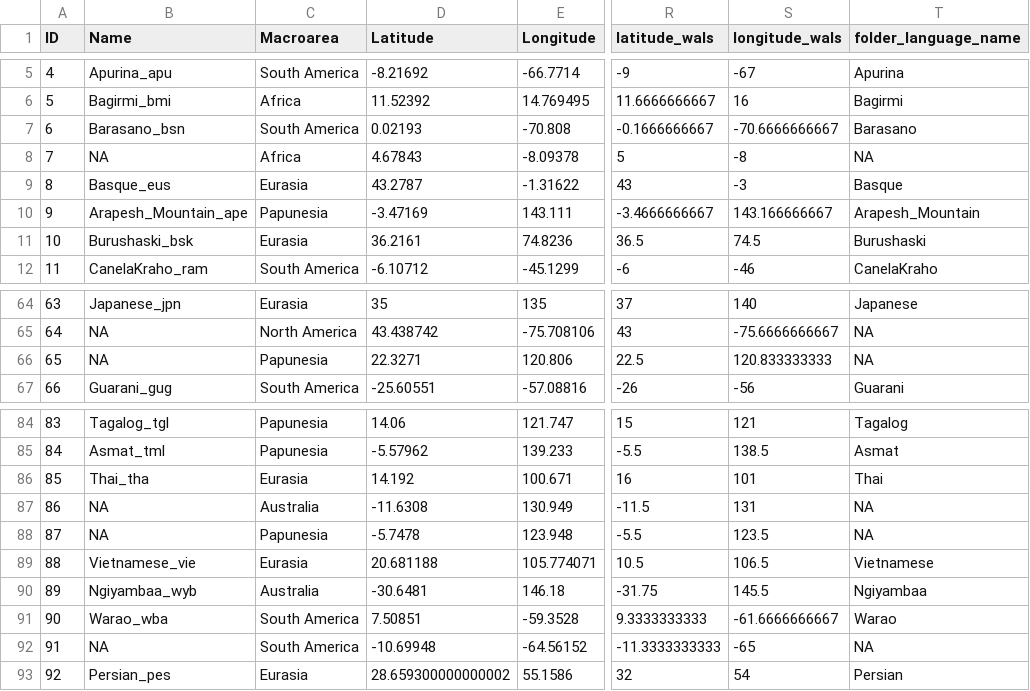
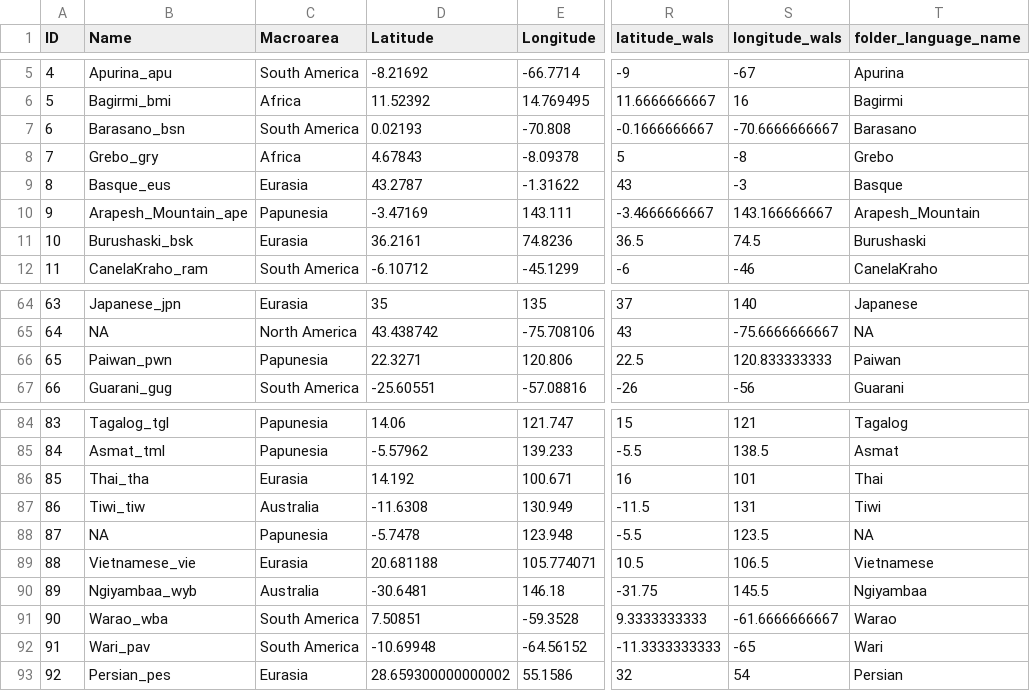
Before and after one commit to cldf-datasets/TeDDi_sample, a CSV file: cldf/languages.csv, drawn as a sheet; only a part is shown, gaps mark what is left out; the diff names each change by its address in the sheet, - before the commit and + after, or states it on an @@ line.

```diff
--- a/cldf/languages.csv
+++ b/cldf/languages.csv
-B8 (Name): NA
+B8 (Name): Grebo_gry
-T8 (folder_language_name): NA
+T8 (folder_language_name): Grebo
-B66 (Name): NA
+B66 (Name): Paiwan_pwn
-T66 (folder_language_name): NA
+T66 (folder_language_name): Paiwan
-B87 (Name): NA
+B87 (Name): Tiwi_tiw
-T87 (folder_language_name): NA
+T87 (folder_language_name): Tiwi
-B92 (Name): NA
+B92 (Name): Wari_pav
-T92 (folder_language_name): NA
+T92 (folder_language_name): Wari
```
Also changed, not shown: cldf/contributions.csv, 7 other files.
